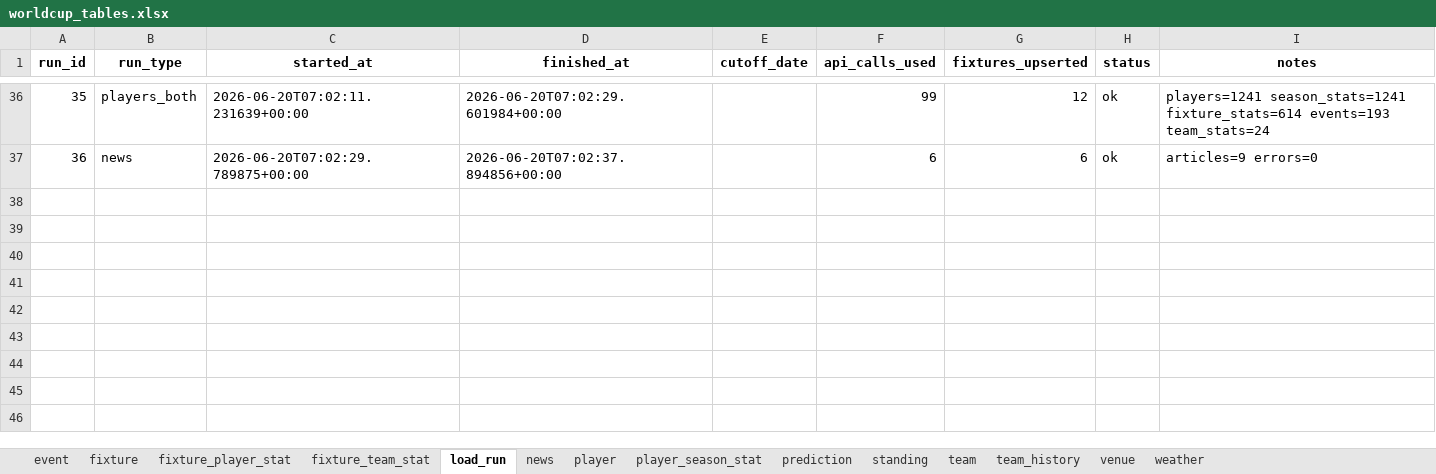
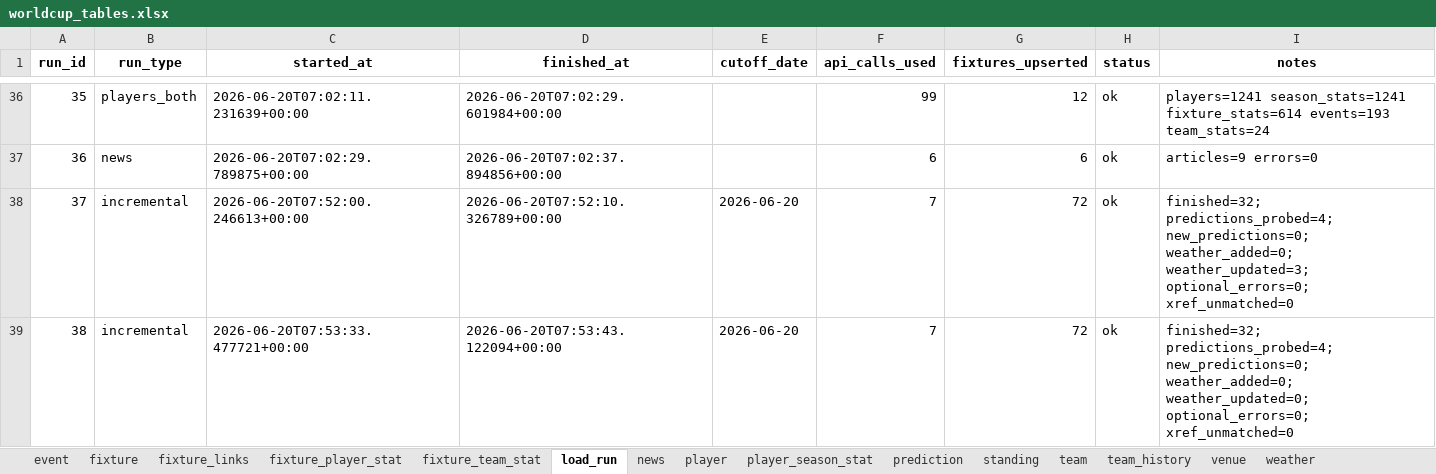
Before and after one commit to marc4data/world-cup-2026, an Excel workbook: reports/worldcup_tables.xlsx, sheet load_run, drawn as a sheet; only a part is shown, gaps mark what is left out; values as stored, in another font and other column widths than the file's, no borders; the diff names each change by its address in the sheet, - before the commit and + after, or states it on an @@ line.

```diff
--- a/reports/worldcup_tables.xlsx (sheet load_run)
+++ b/reports/worldcup_tables.xlsx (sheet load_run)
+sheet tab: fixture_links
+row 38: 37 | incremental | 2026-06-20T07:52:00.246613+00:00 | 2026-06-20T07:52:10.326789+00:00 | 2026-06-20 | 7 | 72 | ok | finished=32; predictions_probed=4; new_predictions=0; weather_added=0; weather_updated=3; optional_errors=0; xref_unmatched=0
+row 39: 38 | incremental | 2026-06-20T07:53:33.477721+00:00 | 2026-06-20T07:53:43.122094+00:00 | 2026-06-20 | 7 | 72 | ok | finished=32; predictions_probed=4; new_predictions=0; weather_added=0; weather_updated=0; optional_errors=0; xref_unmatched=0
```
Also changed, not shown: sheet weather, sheet fixture, 14 other files.
